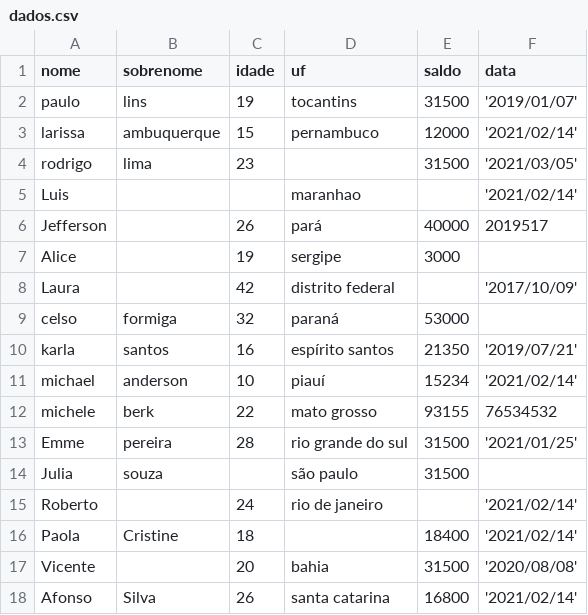
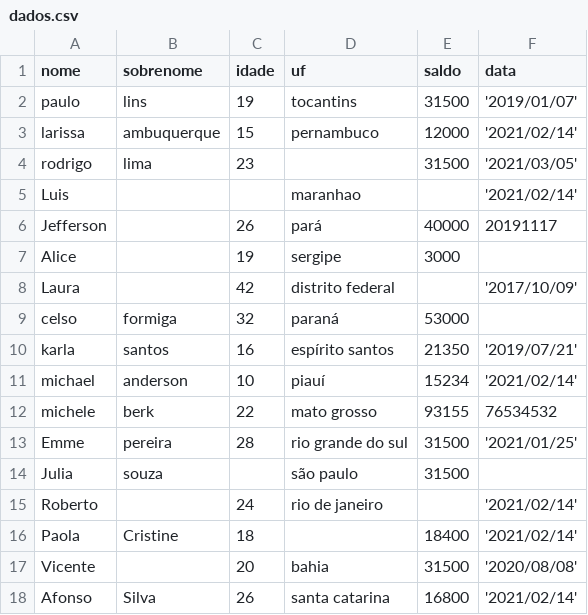
Before and after one commit to codingscode/Teste_Python, a CSV file: dados.csv, drawn as a sheet.

Commit message:
parte 73

```diff
--- a/dados.csv
+++ b/dados.csv
@@ -5,3 +5,3 @@ rodrigo,lima,23,,31500,'2021/03/05'
 Luis,,,maranhao,,'2021/02/14'
-Jefferson,,26,pará,40000,2019517
+Jefferson,,26,pará,40000,20191117
 Alice,,19,sergipe,3000,
```
